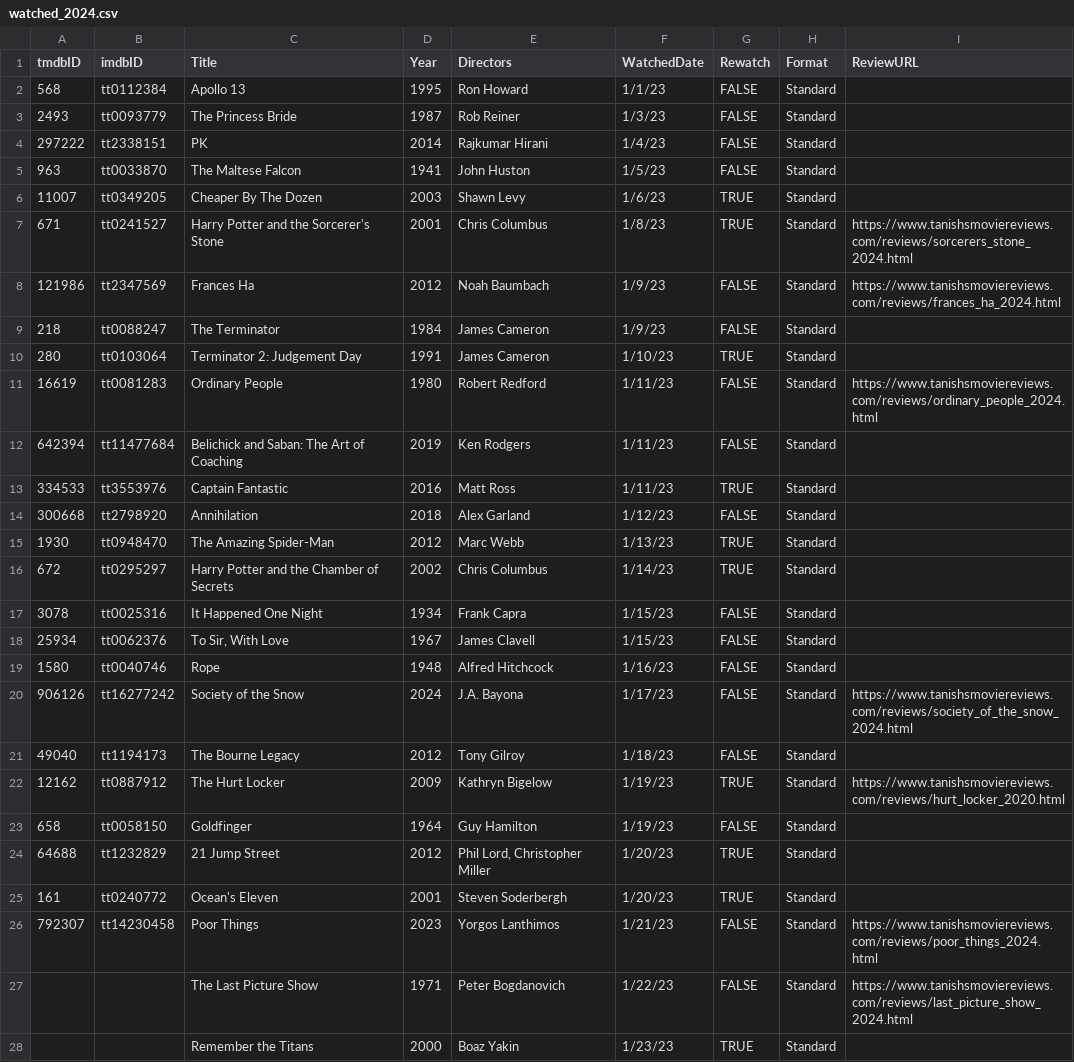
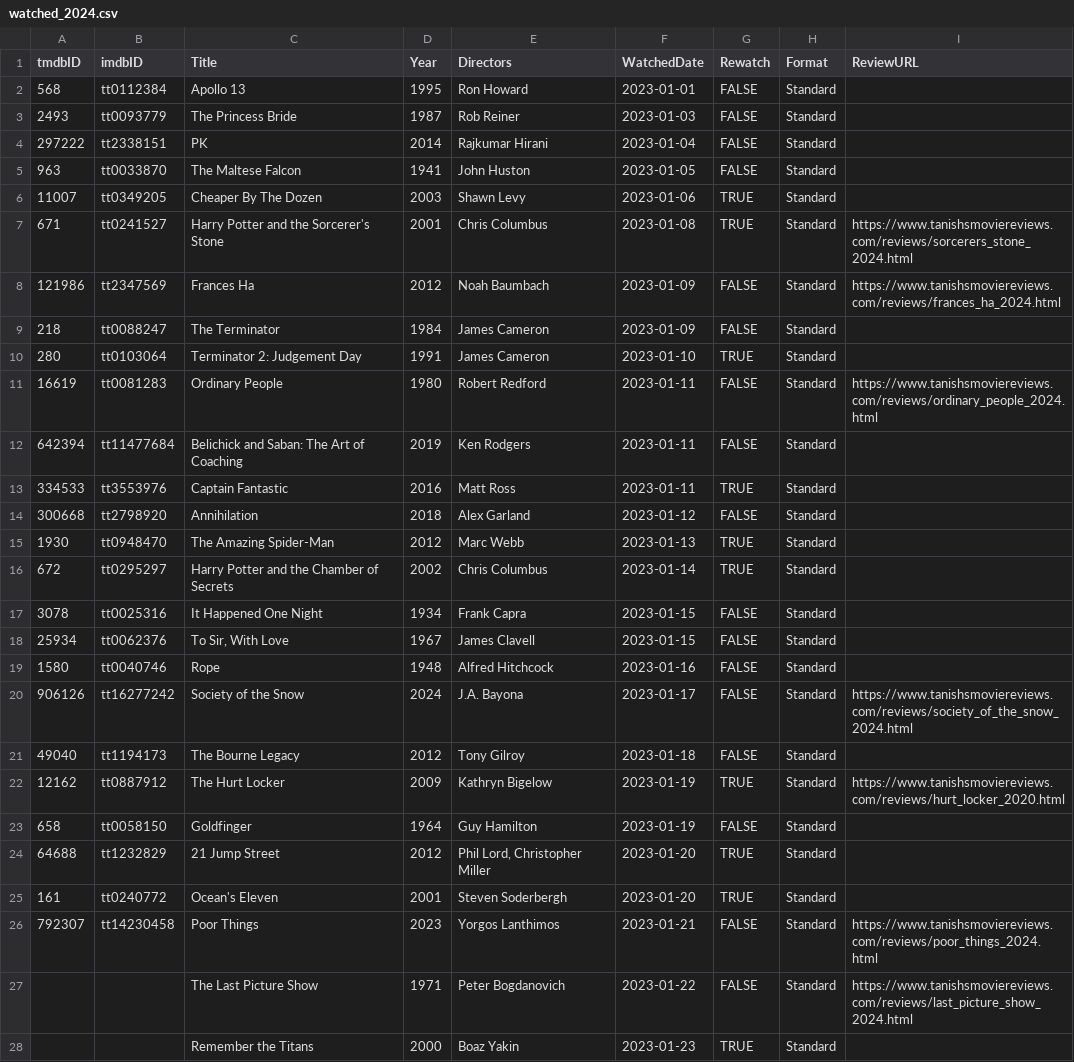
Before and after one commit to Stoginator/MovieReviews, a CSV file: assets/csvs/watched_2024.csv, drawn as a sheet; only a part is shown; the diff covers the shown part only.

Commit message:
Watched updated

```diff
--- a/assets/csvs/watched_2024.csv
+++ b/assets/csvs/watched_2024.csv
@@ -1,28 +1,28 @@
 tmdbID,imdbID,Title,Year,Directors,WatchedDate,Rewatch,Format,ReviewURL
-568,tt0112384,Apollo 13,1995,Ron Howard,1/1/23,FALSE,Standard,
-2493,tt0093779,The Princess Bride,1987,Rob Reiner,1/3/23,FALSE,Standard,
-297222,tt2338151,PK,2014,Rajkumar Hirani,1/4/23,FALSE,Standard,
-963,tt0033870,The Maltese Falcon,1941,John Huston,1/5/23,FALSE,Standard,
-11007,tt0349205,Cheaper By The Dozen,2003,Shawn Levy,1/6/23,TRUE,Standard,
-671,tt0241527,Harry Potter and the Sorcerer's Stone,2001,Chris Columbus,1/8/23,TRUE,Standard,https://www.tanishsmoviereviews.com/reviews/sorcerers_stone_2024.html
-121986,tt2347569,Frances Ha,2012,Noah Baumbach,1/9/23,FALSE,Standard,https://www.tanishsmoviereviews.com/reviews/frances_ha_2024.html
-218,tt0088247,The Terminator,1984,James Cameron,1/9/23,FALSE,Standard,
-280,tt0103064,Terminator 2: Judgement Day,1991,James Cameron,1/10/23,TRUE,Standard,
-16619,tt0081283,Ordinary People,1980,Robert Redford,1/11/23,FALSE,Standard,https://www.tanishsmoviereviews.com/reviews/ordinary_people_2024.html
-642394,tt11477684,Belichick and Saban: The Art of Coaching,2019,Ken Rodgers,1/11/23,FALSE,Standard,
-334533,tt3553976,Captain Fantastic,2016,Matt Ross,1/11/23,TRUE,Standard,
-300668,tt2798920,Annihilation,2018,Alex Garland,1/12/23,FALSE,Standard,
-1930,tt0948470,The Amazing Spider-Man,2012,Marc Webb,1/13/23,TRUE,Standard,
-672,tt0295297,Harry Potter and the Chamber of Secrets,2002,Chris Columbus,1/14/23,TRUE,Standard,
-3078,tt0025316,It Happened One Night,1934,Frank Capra,1/15/23,FALSE,Standard,
-25934,tt0062376,"To Sir, With Love",1967,James Clavell,1/15/23,FALSE,Standard,
-1580,tt0040746,Rope,1948,Alfred Hitchcock,1/16/23,FALSE,Standard,
-906126,tt16277242,Society of the Snow,2024,J.A. Bayona,1/17/23,FALSE,Standard,https://www.tanishsmoviereviews.com/reviews/society_of_the_snow_2024.html
-49040,tt1194173,The Bourne Legacy,2012,Tony Gilroy,1/18/23,FALSE,Standard,
-12162,tt0887912,The Hurt Locker,2009,Kathryn Bigelow,1/19/23,TRUE,Standard,https://www.tanishsmoviereviews.com/reviews/hurt_locker_2020.html
-658,tt0058150,Goldfinger,1964,Guy Hamilton,1/19/23,FALSE,Standard,
-64688,tt1232829,21 Jump Street,2012,"Phil Lord, Christopher Miller",1/20/23,TRUE,Standard,
-161,tt0240772,Ocean's Eleven,2001,Steven Soderbergh,1/20/23,TRUE,Standard,
-792307,tt14230458,Poor Things,2023,Yorgos Lanthimos,1/21/23,FALSE,Standard,https://www.tanishsmoviereviews.com/reviews/poor_things_2024.html
-,,The Last Picture Show,1971,Peter Bogdanovich,1/22/23,FALSE,Standard,https://www.tanishsmoviereviews.com/reviews/last_picture_show_2024.html
-,,Remember the Titans,2000,Boaz Yakin,1/23/23,TRUE,Standard,
+568,tt0112384,Apollo 13,1995,Ron Howard,2023-01-01,FALSE,Standard,
+2493,tt0093779,The Princess Bride,1987,Rob Reiner,2023-01-03,FALSE,Standard,
+297222,tt2338151,PK,2014,Rajkumar Hirani,2023-01-04,FALSE,Standard,
+963,tt0033870,The Maltese Falcon,1941,John Huston,2023-01-05,FALSE,Standard,
+11007,tt0349205,Cheaper By The Dozen,2003,Shawn Levy,2023-01-06,TRUE,Standard,
+671,tt0241527,Harry Potter and the Sorcerer's Stone,2001,Chris Columbus,2023-01-08,TRUE,Standard,https://www.tanishsmoviereviews.com/reviews/sorcerers_stone_2024.html
+121986,tt2347569,Frances Ha,2012,Noah Baumbach,2023-01-09,FALSE,Standard,https://www.tanishsmoviereviews.com/reviews/frances_ha_2024.html
+218,tt0088247,The Terminator,1984,James Cameron,2023-01-09,FALSE,Standard,
+280,tt0103064,Terminator 2: Judgement Day,1991,James Cameron,2023-01-10,TRUE,Standard,
+16619,tt0081283,Ordinary People,1980,Robert Redford,2023-01-11,FALSE,Standard,https://www.tanishsmoviereviews.com/reviews/ordinary_people_2024.html
+642394,tt11477684,Belichick and Saban: The Art of Coaching,2019,Ken Rodgers,2023-01-11,FALSE,Standard,
+334533,tt3553976,Captain Fantastic,2016,Matt Ross,2023-01-11,TRUE,Standard,
+300668,tt2798920,Annihilation,2018,Alex Garland,2023-01-12,FALSE,Standard,
+1930,tt0948470,The Amazing Spider-Man,2012,Marc Webb,2023-01-13,TRUE,Standard,
+672,tt0295297,Harry Potter and the Chamber of Secrets,2002,Chris Columbus,2023-01-14,TRUE,Standard,
+3078,tt0025316,It Happened One Night,1934,Frank Capra,2023-01-15,FALSE,Standard,
+25934,tt0062376,"To Sir, With Love",1967,James Clavell,2023-01-15,FALSE,Standard,
+1580,tt0040746,Rope,1948,Alfred Hitchcock,2023-01-16,FALSE,Standard,
+906126,tt16277242,Society of the Snow,2024,J.A. Bayona,2023-01-17,FALSE,Standard,https://www.tanishsmoviereviews.com/reviews/society_of_the_snow_2024.html
+49040,tt1194173,The Bourne Legacy,2012,Tony Gilroy,2023-01-18,FALSE,Standard,
+12162,tt0887912,The Hurt Locker,2009,Kathryn Bigelow,2023-01-19,TRUE,Standard,https://www.tanishsmoviereviews.com/reviews/hurt_locker_2020.html
+658,tt0058150,Goldfinger,1964,Guy Hamilton,2023-01-19,FALSE,Standard,
+64688,tt1232829,21 Jump Street,2012,"Phil Lord, Christopher Miller",2023-01-20,TRUE,Standard,
+161,tt0240772,Ocean's Eleven,2001,Steven Soderbergh,2023-01-20,TRUE,Standard,
+792307,tt14230458,Poor Things,2023,Yorgos Lanthimos,2023-01-21,FALSE,Standard,https://www.tanishsmoviereviews.com/reviews/poor_things_2024.html
+,,The Last Picture Show,1971,Peter Bogdanovich,2023-01-22,FALSE,Standard,https://www.tanishsmoviereviews.com/reviews/last_picture_show_2024.html
+,,Remember the Titans,2000,Boaz Yakin,2023-01-23,TRUE,Standard,
```
Also changed, not shown: 2 added rows and 1 edited cell elsewhere in this file, 3 other files.
